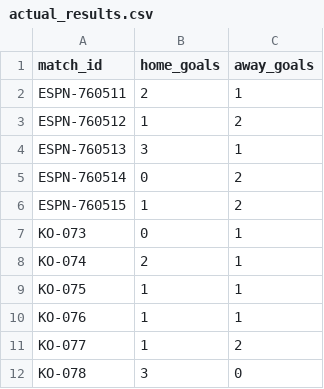
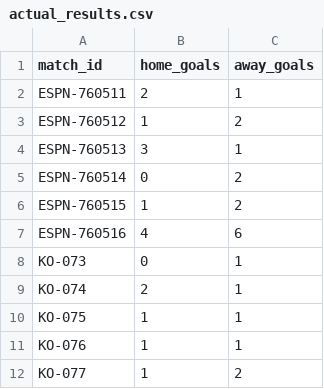
Before and after one commit to khalid-A-M-M/worldcup-agent-harness, a CSV file: data/actual_results.csv, drawn as a sheet; only a part is shown; the shorter side is filled out with more unchanged rows.

```diff
--- a/data/actual_results.csv
+++ b/data/actual_results.csv
@@ -6,2 +6,3 @@ ESPN-760514,0,2
 ESPN-760515,1,2
+ESPN-760516,4,6
 KO-073,0,1
```
Also changed, not shown: data/all_group_fixtures.csv, data/match_advanced_stats.csv, 40 other files.
